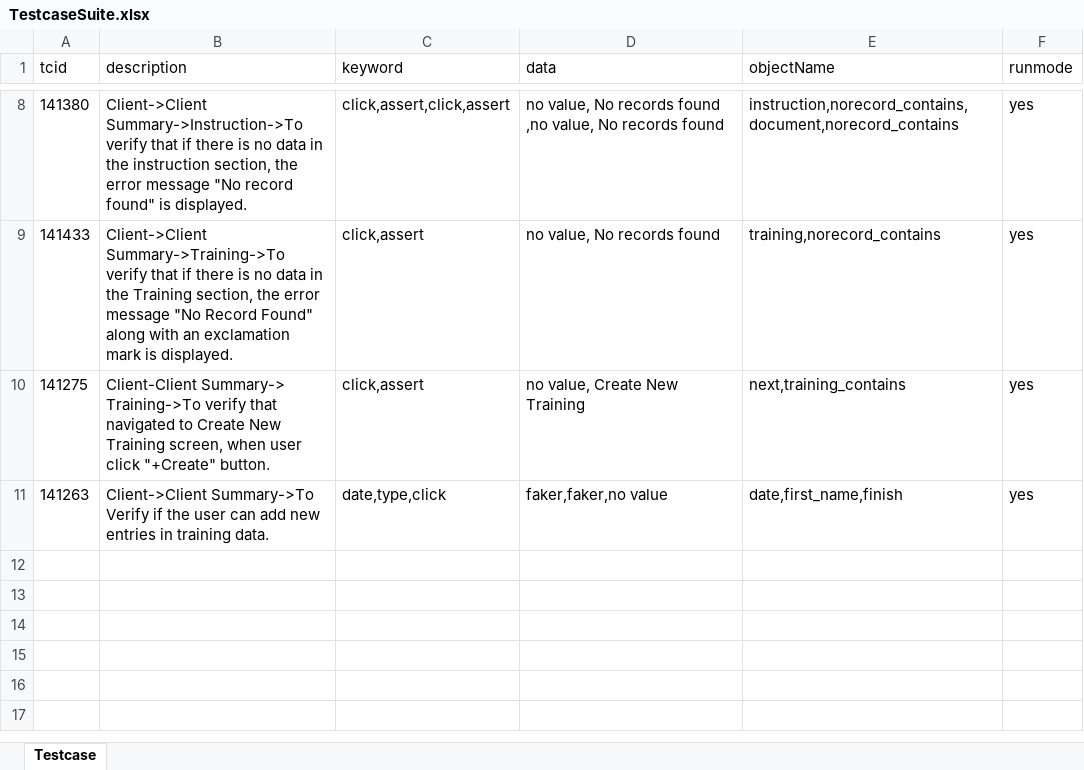
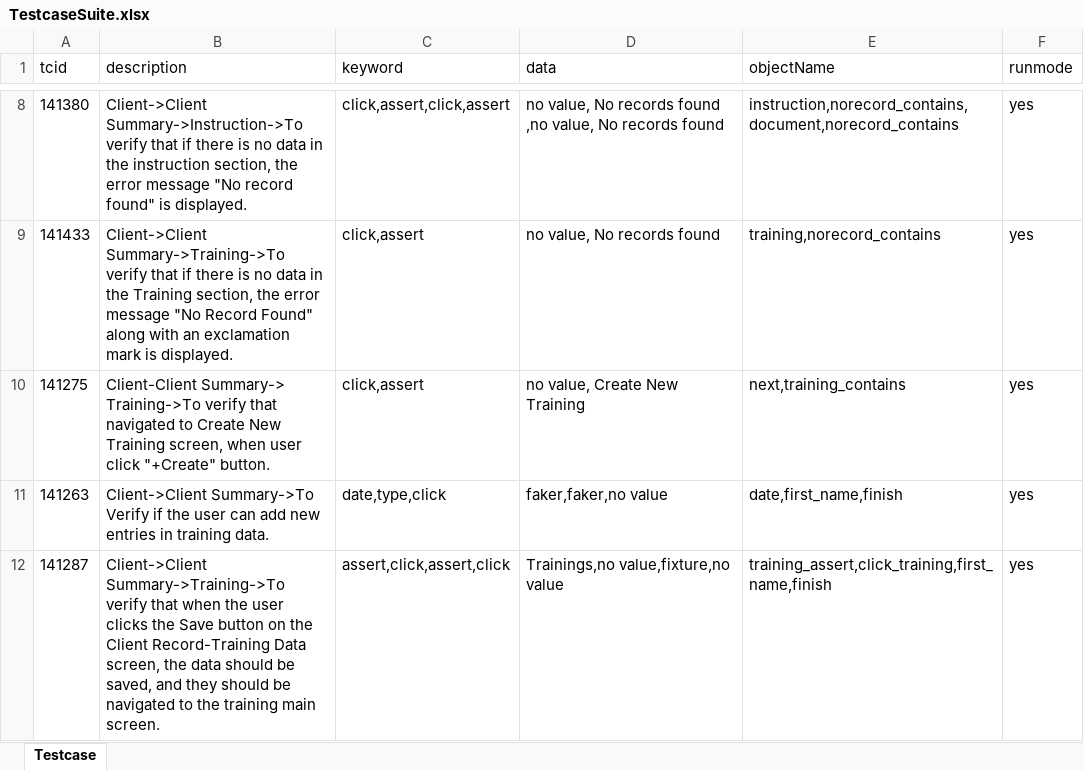
Before and after one commit to Priya122796/Cypress-running-code, an Excel workbook: TestcaseSuite.xlsx, sheet Testcase, drawn as a sheet; only a part is shown, gaps mark what is left out; values as stored, in another font and other column widths than the file's, no borders; the diff names each change by its address in the sheet, - before the commit and + after, or states it on an @@ line.

Commit message:
commit on 21/6 with updated xlsx

```diff
--- a/TestcaseSuite.xlsx (sheet Testcase)
+++ b/TestcaseSuite.xlsx (sheet Testcase)
+row 12: 141287 | Client->Client Summary->Training->To verify that when the user clicks the Save button on the Client Record-Training Data screen, the data should be saved, and they should be navigated to the training main screen. | assert,click,assert,click | Trainings,no value,fixture,no value | training_assert,click_training,first_name,finish | yes
```
Also changed, not shown: 2 other files.
